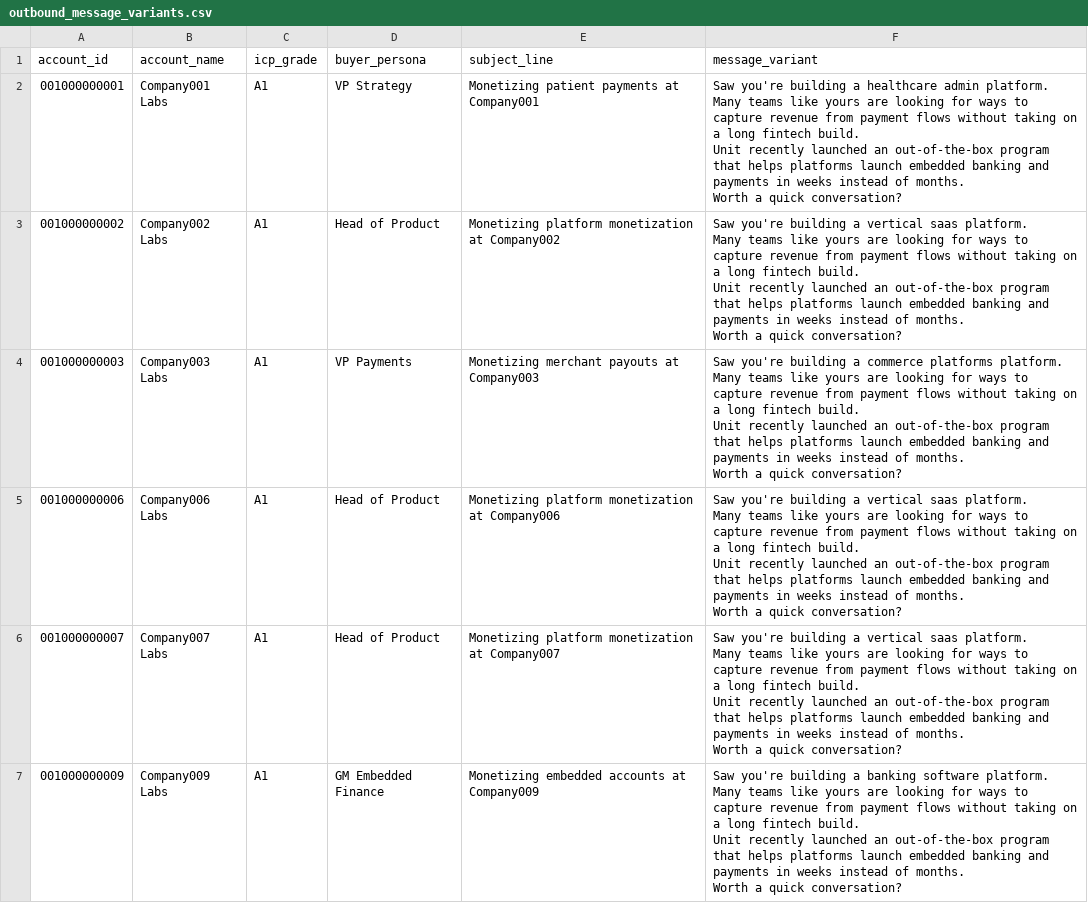
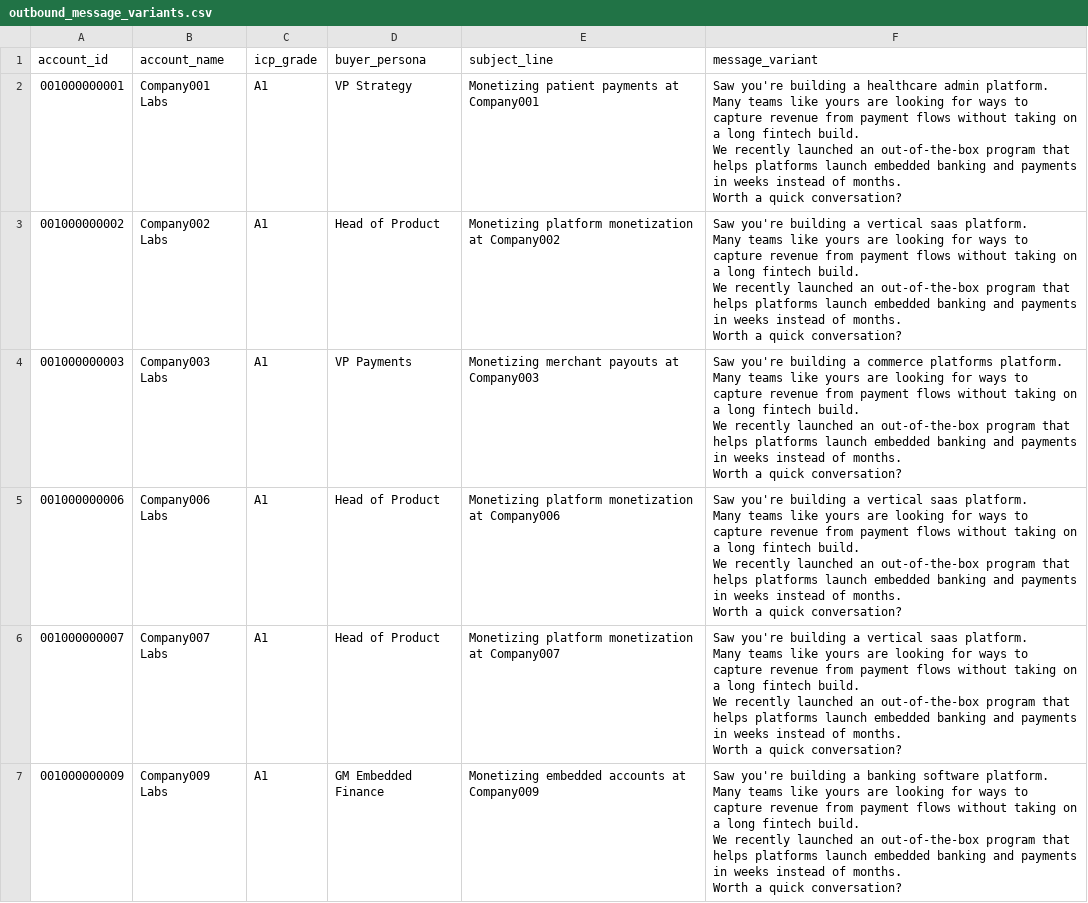
Before and after one commit to andrew-heo/gtm-engineering, a CSV file: projects/workflows/07_growth_experiment_design/output/outbound_message_variants.csv (was projects/workflows/07_unit_growth_experiment/output/outbound_message_variants.csv), drawn as a sheet.

Commit message:
De-brand growth experiment project

```diff
--- a/projects/workflows/07_unit_growth_experiment/output/outbound_message_variants.csv
+++ b/projects/workflows/07_growth_experiment_design/output/outbound_message_variants.csv
@@ -1,43 +1,43 @@
 account_id,account_name,icp_grade,buyer_persona,subject_line,message_variant
-001000000001,Company001 Labs,A1,VP Strategy,Monetizing patient payments at Company001,"Saw you're building a healthcare admin platform.
-
-Many teams like yours are looking for ways to capture revenue from payment flows without taking on a long fintech build.
-
-Unit recently launched an out-of-the-box program that helps platforms launch embedded banking and payments in weeks instead of months.
-
-Worth a quick conversation?"
-001000000002,Company002 Labs,A1,Head of Product,Monetizing platform monetization at Company002,"Saw you're building a vertical saas platform.
-
-Many teams like yours are looking for ways to capture revenue from payment flows without taking on a long fintech build.
-
-Unit recently launched an out-of-the-box program that helps platforms launch embedded banking and payments in weeks instead of months.
-
-Worth a quick conversation?"
-001000000003,Company003 Labs,A1,VP Payments,Monetizing merchant payouts at Company003,"Saw you're building a commerce platforms platform.
-
-Many teams like yours are looking for ways to capture revenue from payment flows without taking on a long fintech build.
-
-Unit recently launched an out-of-the-box program that helps platforms launch embedded banking and payments in weeks instead of months.
-
-Worth a quick conversation?"
-001000000006,Company006 Labs,A1,Head of Product,Monetizing platform monetization at Company006,"Saw you're building a vertical saas platform.
-
-Many teams like yours are looking for ways to capture revenue from payment flows without taking on a long fintech build.
-
-Unit recently launched an out-of-the-box program that helps platforms launch embedded banking and payments in weeks instead of months.
-
-Worth a quick conversation?"
-001000000007,Company007 Labs,A1,Head of Product,Monetizing platform monetization at Company007,"Saw you're building a vertical saas platform.
-
-Many teams like yours are looking for ways to capture revenue from payment flows without taking on a long fintech build.
-
-Unit recently launched an out-of-the-box program that helps platforms launch embedded banking and payments in weeks instead of months.
-
-Worth a quick conversation?"
-001000000009,Company009 Labs,A1,GM Embedded Finance,Monetizing embedded accounts at Company009,"Saw you're building a banking software platform.
-
-Many teams like yours are looking for ways to capture revenue from payment flows without taking on a long fintech build.
-
-Unit recently launched an out-of-the-box program that helps platforms launch embedded banking and payments in weeks instead of months.
-
-Worth a quick conversation?"
+001000000001,Company001 Labs,A1,VP Strategy,Monetizing patient payments at Company001,"Saw you're building a healthcare admin platform.
+
+Many teams like yours are looking for ways to capture revenue from payment flows without taking on a long fintech build.
+
+We recently launched an out-of-the-box program that helps platforms launch embedded banking and payments in weeks instead of months.
+
+Worth a quick conversation?"
+001000000002,Company002 Labs,A1,Head of Product,Monetizing platform monetization at Company002,"Saw you're building a vertical saas platform.
+
+Many teams like yours are looking for ways to capture revenue from payment flows without taking on a long fintech build.
+
+We recently launched an out-of-the-box program that helps platforms launch embedded banking and payments in weeks instead of months.
+
+Worth a quick conversation?"
+001000000003,Company003 Labs,A1,VP Payments,Monetizing merchant payouts at Company003,"Saw you're building a commerce platforms platform.
+
+Many teams like yours are looking for ways to capture revenue from payment flows without taking on a long fintech build.
+
+We recently launched an out-of-the-box program that helps platforms launch embedded banking and payments in weeks instead of months.
+
+Worth a quick conversation?"
+001000000006,Company006 Labs,A1,Head of Product,Monetizing platform monetization at Company006,"Saw you're building a vertical saas platform.
+
+Many teams like yours are looking for ways to capture revenue from payment flows without taking on a long fintech build.
+
+We recently launched an out-of-the-box program that helps platforms launch embedded banking and payments in weeks instead of months.
+
+Worth a quick conversation?"
+001000000007,Company007 Labs,A1,Head of Product,Monetizing platform monetization at Company007,"Saw you're building a vertical saas platform.
+
+Many teams like yours are looking for ways to capture revenue from payment flows without taking on a long fintech build.
+
+We recently launched an out-of-the-box program that helps platforms launch embedded banking and payments in weeks instead of months.
+
+Worth a quick conversation?"
+001000000009,Company009 Labs,A1,GM Embedded Finance,Monetizing embedded accounts at Company009,"Saw you're building a banking software platform.
+
+Many teams like yours are looking for ways to capture revenue from payment flows without taking on a long fintech build.
+
+We recently launched an out-of-the-box program that helps platforms launch embedded banking and payments in weeks instead of months.
+
+Worth a quick conversation?"
```
Also changed, not shown: 4 other files.
